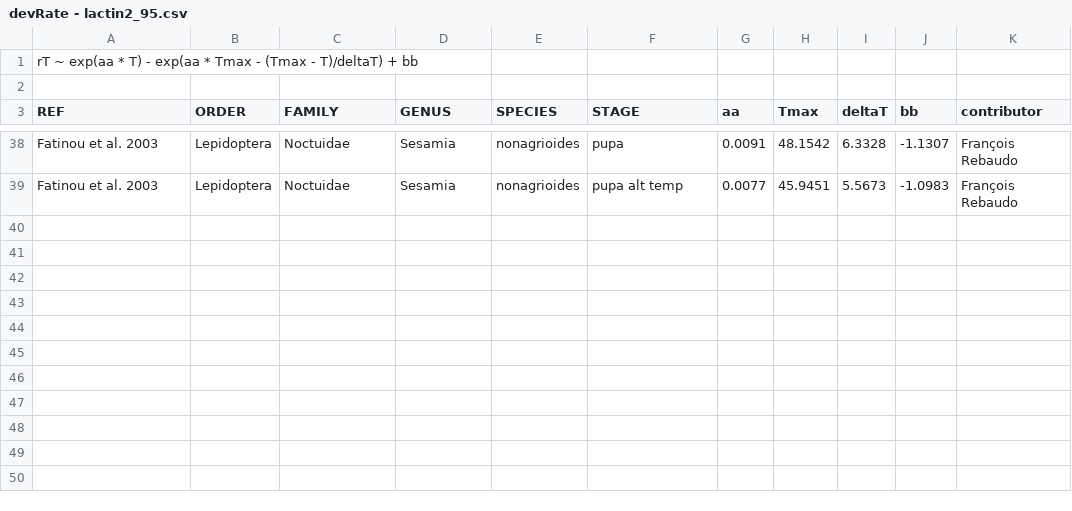
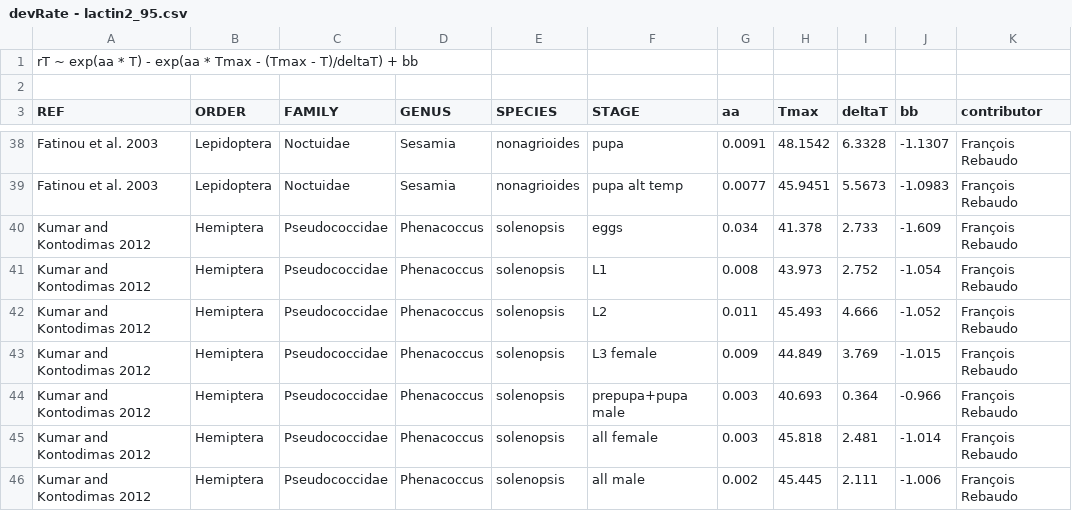
Before and after one commit to frareb/devRate, a CSV file: data/devRate - lactin2_95.csv, drawn as a sheet; only a part is shown, gaps mark what is left out.

```diff
--- a/data/devRate - lactin2_95.csv
+++ b/data/devRate - lactin2_95.csv
@@ -39 +39,8 @@ Fatinou et al. 2003,Lepidoptera,Noctuidae,Sesamia,nonagrioides,pupa,0.0091,48.15
 Fatinou et al. 2003,Lepidoptera,Noctuidae,Sesamia,nonagrioides,pupa alt temp,0.0077,45.9451,5.5673,-1.0983,François Rebaudo
+Kumar and Kontodimas 2012,Hemiptera,Pseudococcidae,Phenacoccus,solenopsis,eggs,0.034,41.378,2.733,-1.609,François Rebaudo
+Kumar and Kontodimas 2012,Hemiptera,Pseudococcidae,Phenacoccus,solenopsis,L1,0.008,43.973,2.752,-1.054,François Rebaudo
+Kumar and Kontodimas 2012,Hemiptera,Pseudococcidae,Phenacoccus,solenopsis,L2,0.011,45.493,4.666,-1.052,François Rebaudo
+Kumar and Kontodimas 2012,Hemiptera,Pseudococcidae,Phenacoccus,solenopsis,L3 female,0.009,44.849,3.769,-1.015,François Rebaudo
+Kumar and Kontodimas 2012,Hemiptera,Pseudococcidae,Phenacoccus,solenopsis,prepupa+pupa male,0.003,40.693,0.364,-0.966,François Rebaudo
+Kumar and Kontodimas 2012,Hemiptera,Pseudococcidae,Phenacoccus,solenopsis,all female,0.003,45.818,2.481,-1.014,François Rebaudo
+Kumar and Kontodimas 2012,Hemiptera,Pseudococcidae,Phenacoccus,solenopsis,all male,0.002,45.445,2.111,-1.006,François Rebaudo
```
Also changed, not shown: data/devRate - harcourtYee_82.csv.
